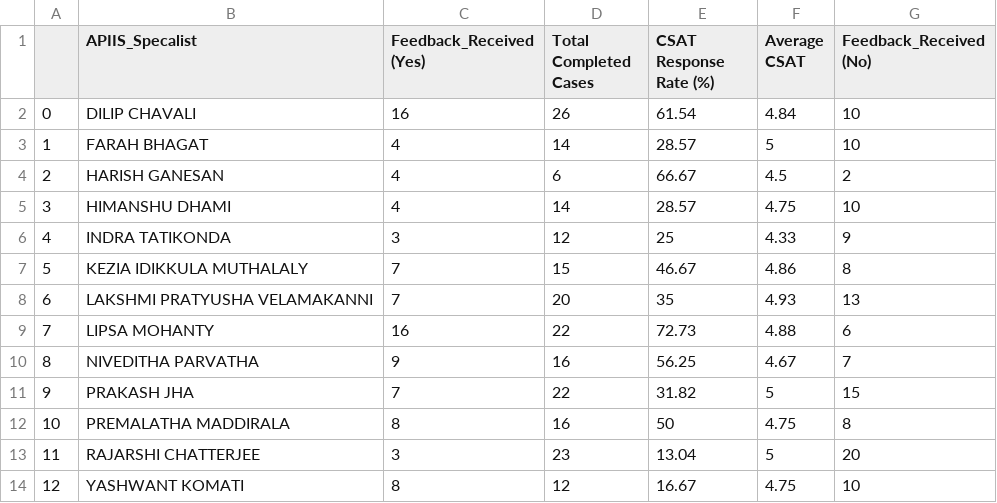
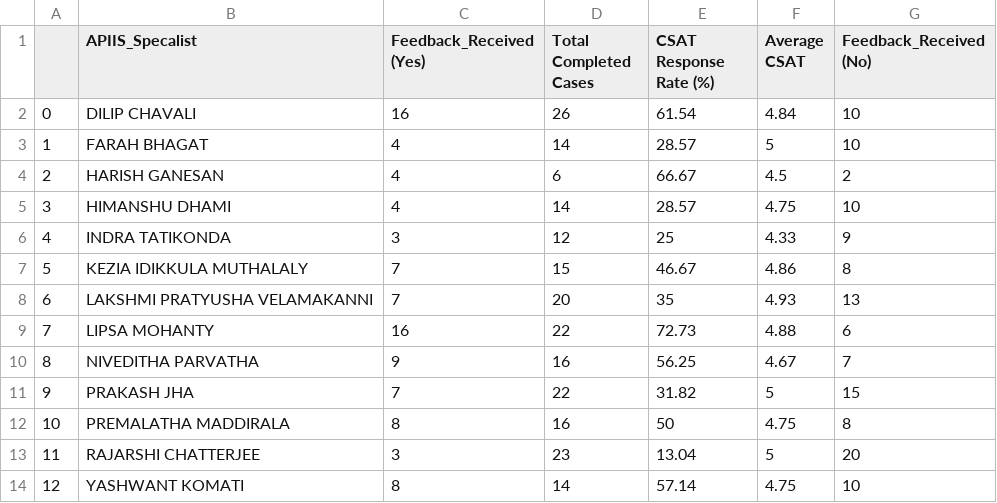
Before and after one commit to yashkomati/APIIS-CSAT-UI, a CSV file: CSAT_RR_Pivot.csv, drawn as a sheet.

Commit message:
second commit

```diff
--- a/CSAT_RR_Pivot.csv
+++ b/CSAT_RR_Pivot.csv
@@ -13,2 +13,2 @@
 11,RAJARSHI CHATTERJEE,3,23,13.04,5,20
-12,YASHWANT KOMATI,8,12,16.67,4.75,10
+12,YASHWANT KOMATI,8,14,57.14,4.75,10
```
